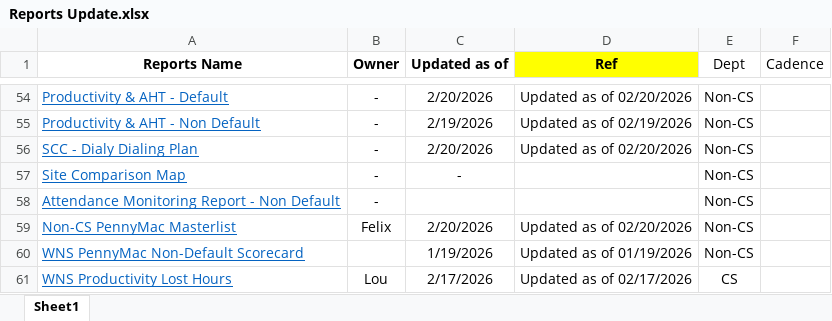
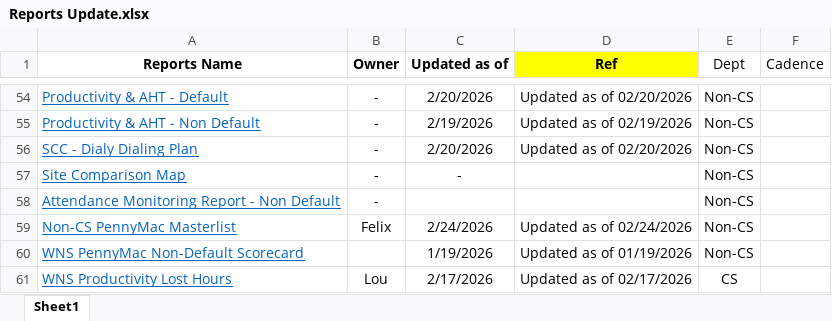
Before and after one commit to username-lou/workforce-web, an Excel workbook: Files/Reports Update.xlsx, sheet Sheet1, drawn as a sheet; only a part is shown, gaps mark what is left out; values as stored, in another font and other column widths than the file's, no borders; the diff covers the shown part only; the diff names each change by its address in the sheet, - before the commit and + after, or states it on an @@ line.

```diff
--- a/Files/Reports Update.xlsx (sheet Sheet1)
+++ b/Files/Reports Update.xlsx (sheet Sheet1)
-C59 (Updated as of): 2/20/2026
+C59 (Updated as of): 2/24/2026
-D59 (Ref): Updated as of 02/20/2026
+D59 (Ref): Updated as of 02/24/2026
```
Also changed, not shown: 29 edited cells elsewhere in this sheet.
